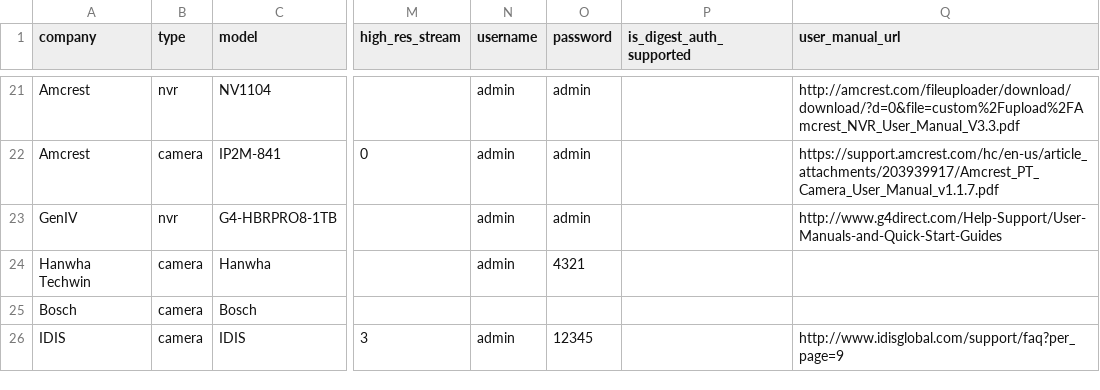
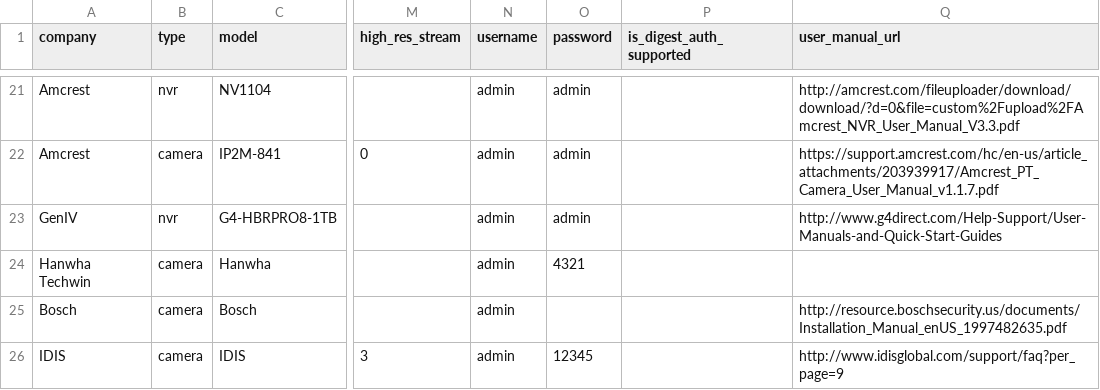
Before and after one commit to CamioCam/rtsp, a CSV file: cameras/paths.csv, drawn as a sheet; only a part is shown, gaps mark what is left out; the diff names each change by its address in the sheet, - before the commit and + after, or states it on an @@ line.

Commit message:
Arbitrary default username for Bosch (not required)

```diff
--- a/cameras/paths.csv
+++ b/cameras/paths.csv
-N25 (username): (empty)
+N25 (username): admin
-Q25 (user_manual_url): (empty)
+Q25 (user_manual_url): http://resource.boschsecurity.us/documents/Installation_Manual_enUS_1997482635.pdf
```
